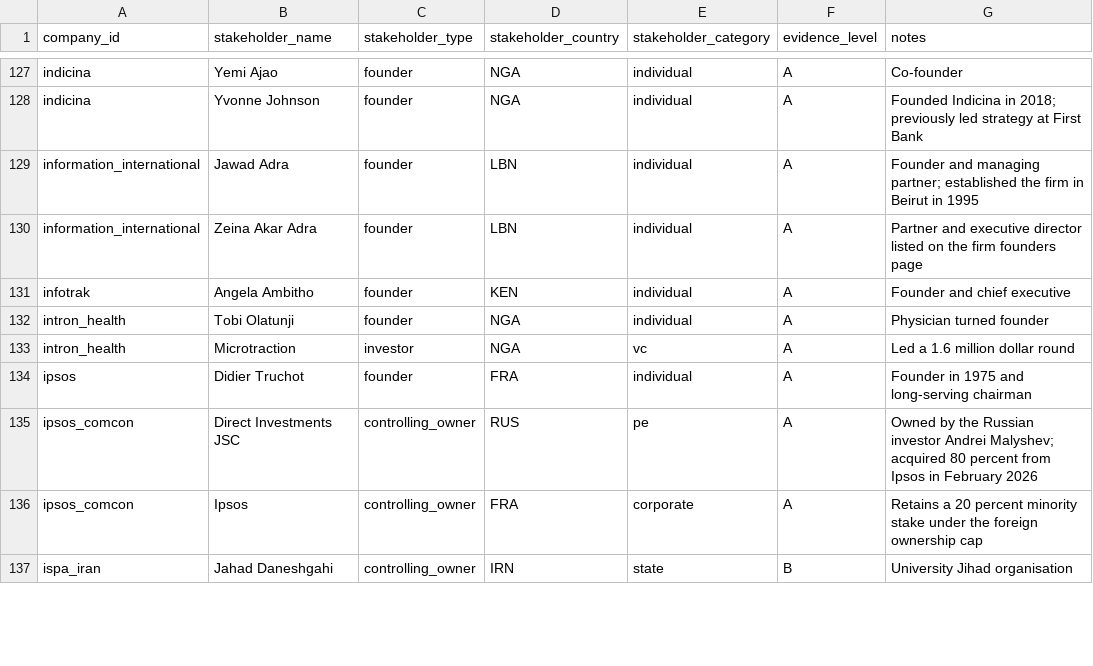
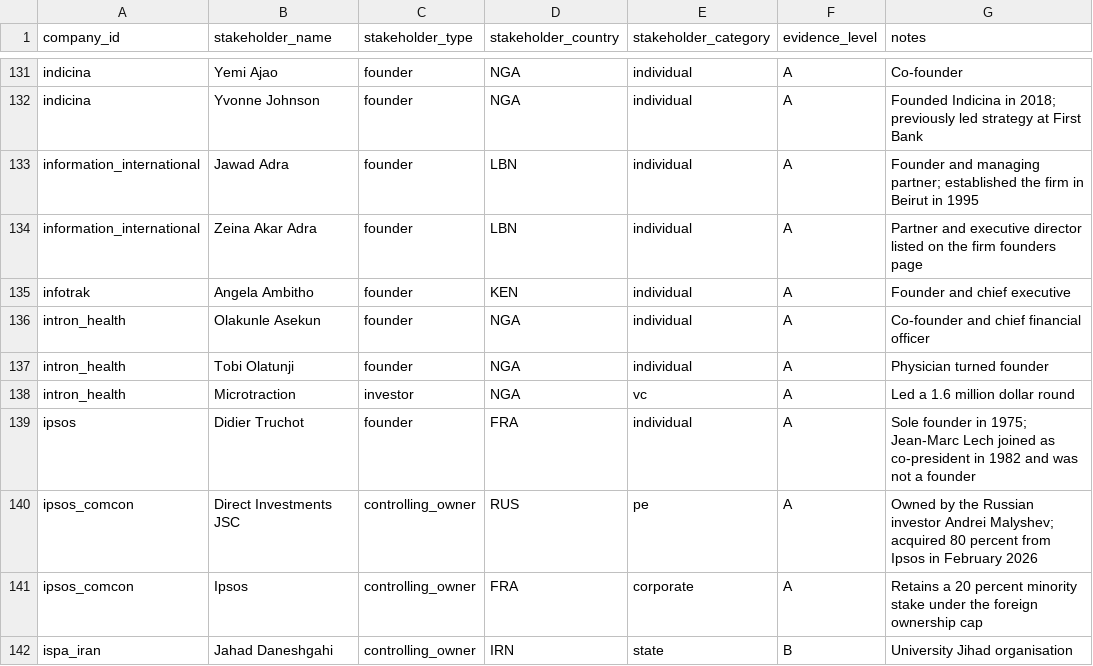
Before and after one commit to MedDhia/DataIndustry, a CSV file: data/ownership.csv, drawn as a sheet; only a part is shown, gaps mark what is left out; the diff covers the shown part only.

```diff
--- a/data/ownership.csv
+++ b/data/ownership.csv
@@ -131,5 +135,6 @@ information_international,Zeina Akar Adra,founder,LBN,individual,A,Partner and e
 infotrak,Angela Ambitho,founder,KEN,individual,A,Founder and chief executive
+intron_health,Olakunle Asekun,founder,NGA,individual,A,Co-founder and chief financial officer
 intron_health,Tobi Olatunji,founder,NGA,individual,A,Physician turned founder
 intron_health,Microtraction,investor,NGA,vc,A,Led a 1.6 million dollar round
-ipsos,Didier Truchot,founder,FRA,individual,A,Founder in 1975 and long-serving chairman
+ipsos,Didier Truchot,founder,FRA,individual,A,Sole founder in 1975; Jean-Marc Lech joined as co-president in 1982 and was not a founder
 ipsos_comcon,Direct Investments JSC,controlling_owner,RUS,pe,A,Owned by the Russian investor Andrei Malyshev; acquired 80 percent from Ipsos in February 2026
```
Also changed, not shown: 7 added rows and 10 edited cells elsewhere in this file, output/ownership_joined.csv, 30 other files.
